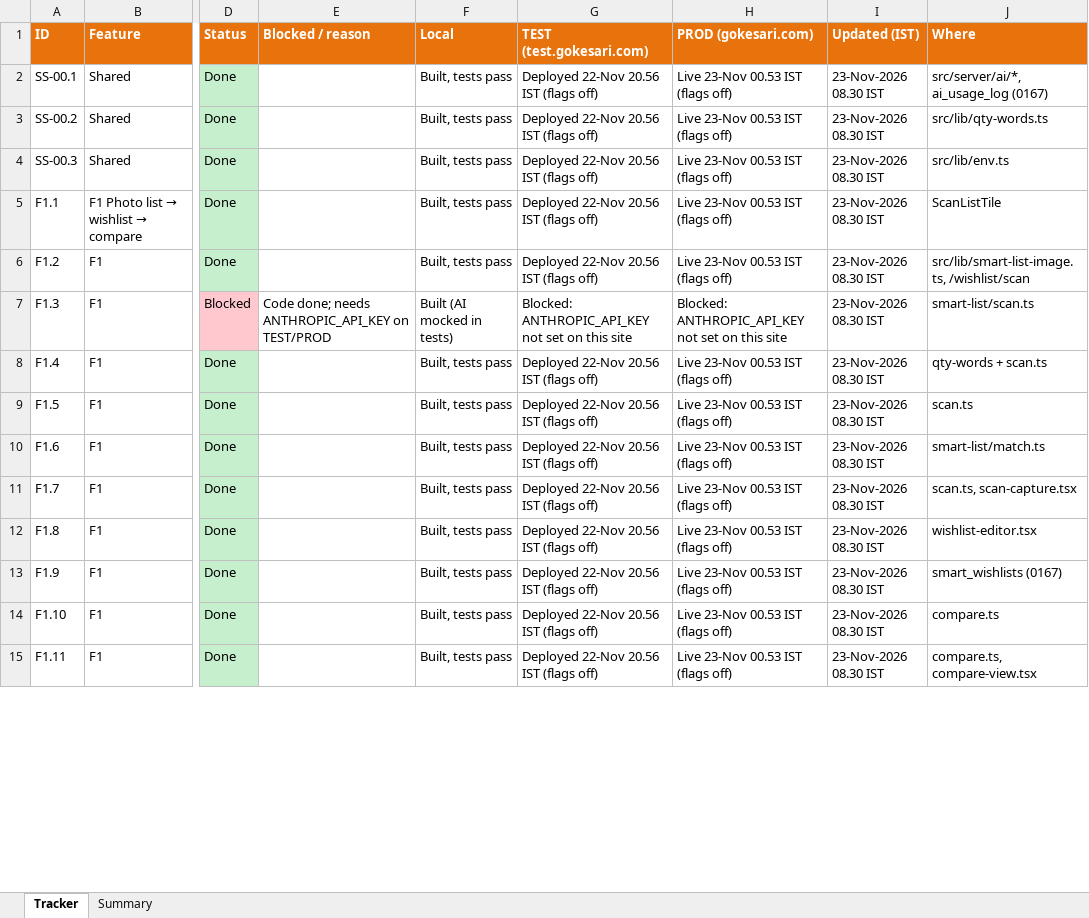
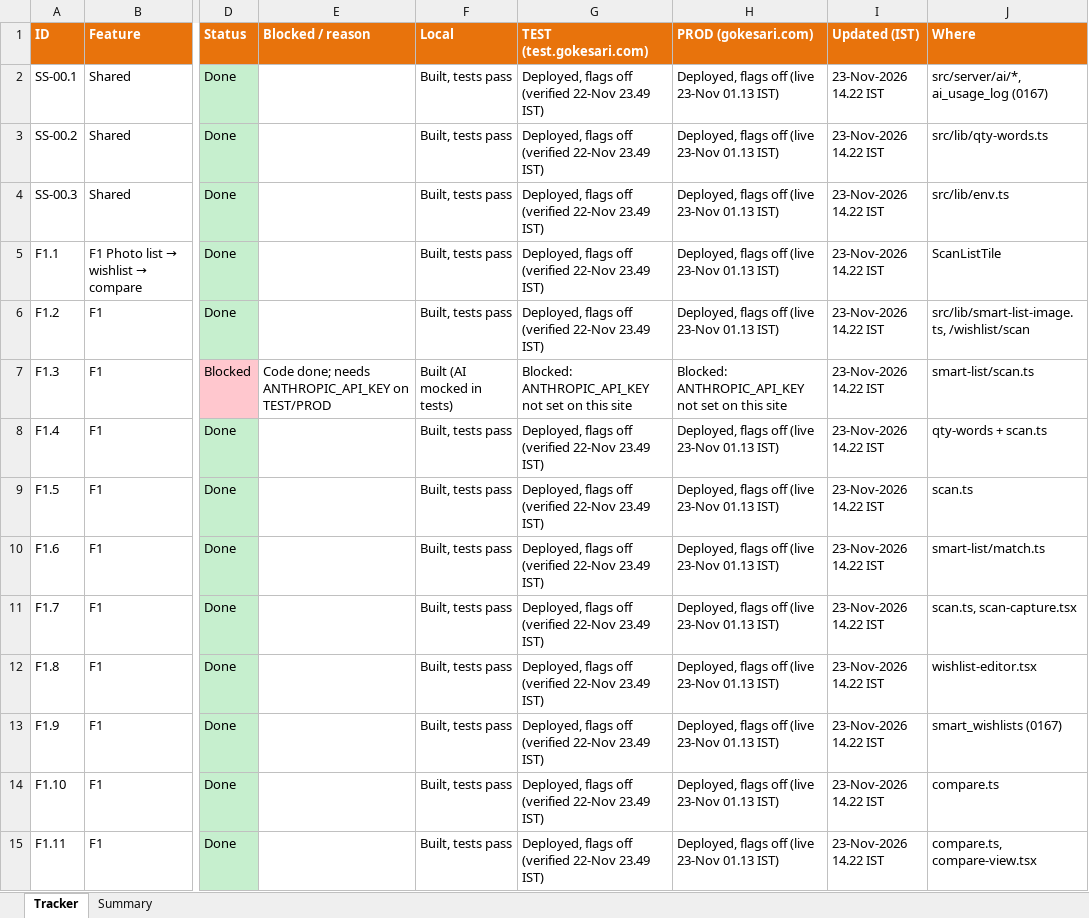
Before and after one commit to sanjaymorankar-debug/GoKesari, an Excel workbook: docs/smart-shopping-2026-11/GOKESARI_SMART_SHOPPING_TRACKER_2026-11-23.xlsx, sheet Tracker, drawn as a sheet; only a part is shown, gaps mark what is left out; values as stored, in another font and other column widths than the file's, no borders; the diff covers the shown part only; the diff names each change by its address in the sheet, - before the commit and + after, or states it on an @@ line.

```diff
--- a/docs/smart-shopping-2026-11/GOKESARI_SMART_SHOPPING_TRACKER_2026-11-23.xlsx (sheet Tracker)
+++ b/docs/smart-shopping-2026-11/GOKESARI_SMART_SHOPPING_TRACKER_2026-11-23.xlsx (sheet Tracker)
-G2:G6 (TEST (test.gokesari.com)): Deployed 22-Nov 20.56 IST (flags off)
+G2:G6 (TEST (test.gokesari.com)): Deployed, flags off (verified 22-Nov 23.49 IST)
-H2:H6 (PROD (gokesari.com)): Live 23-Nov 00.53 IST (flags off)
+H2:H6 (PROD (gokesari.com)): Deployed, flags off (live 23-Nov 01.13 IST)
-I2:I15 (Updated (IST)): 23-Nov-2026 08.30 IST
+I2:I15 (Updated (IST)): 23-Nov-2026 14.22 IST
-G8:G15 (TEST (test.gokesari.com)): Deployed 22-Nov 20.56 IST (flags off)
+G8:G15 (TEST (test.gokesari.com)): Deployed, flags off (verified 22-Nov 23.49 IST)
-H8:H15 (PROD (gokesari.com)): Live 23-Nov 00.53 IST (flags off)
+H8:H15 (PROD (gokesari.com)): Deployed, flags off (live 23-Nov 01.13 IST)
```
Also changed, not shown: 101 edited cells elsewhere in this sheet.
